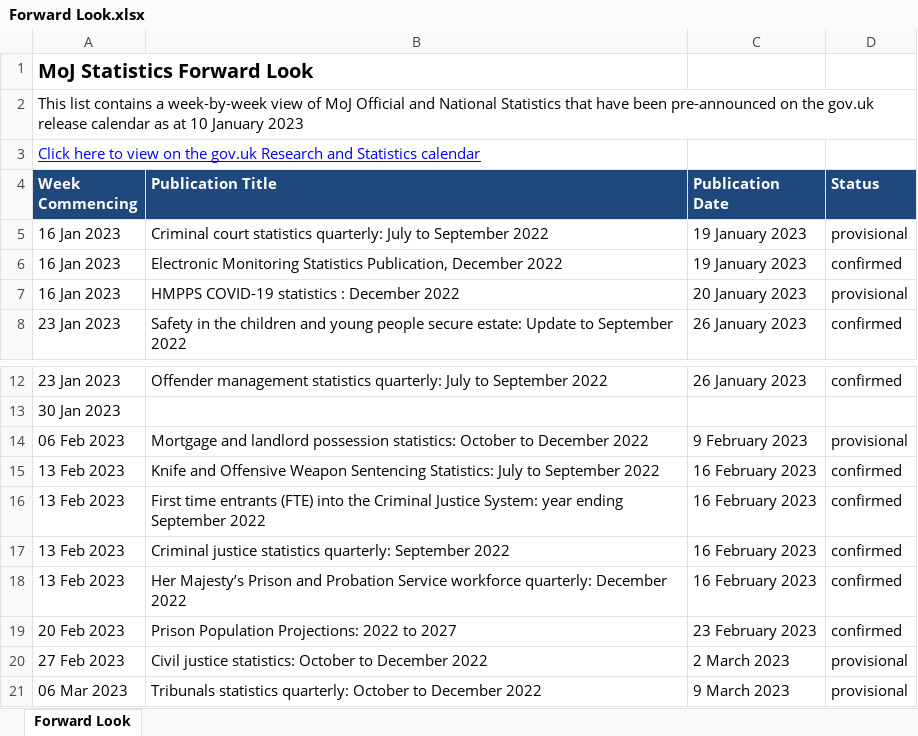
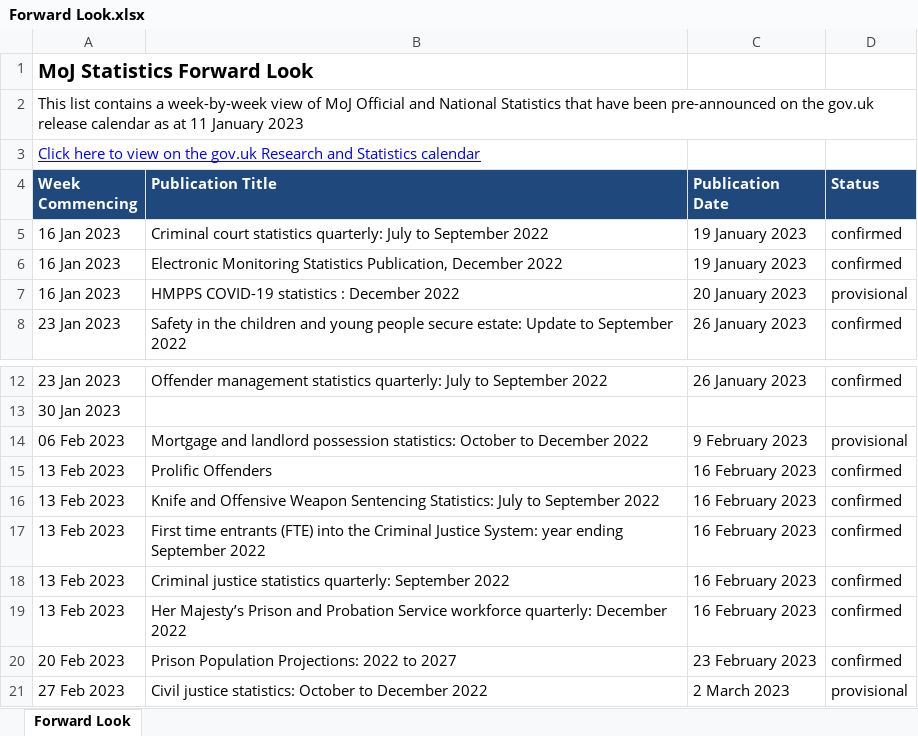
Before and after one commit to moj-analytical-services/stats-forward-look, an Excel workbook: Forward Look/Forward Look.xlsx, sheet Forward Look, drawn as a sheet; only a part is shown, gaps mark what is left out; the shorter side is filled out with more unchanged rows; values as stored, in another font and other column widths than the file's, no borders; conditional formats not drawn; the diff names each change by its address in the sheet, - before the commit and + after, or states it on an @@ line.

Commit message:
Latest update

```diff
--- a/Forward Look/Forward Look.xlsx (sheet Forward Look)
+++ b/Forward Look/Forward Look.xlsx (sheet Forward Look)
-A2 (Week Commencing): …as at 10 January 2023
+A2 (Week Commencing): …as at 11 January 2023
-D5 (Status): provisional
+D5 (Status): confirmed
+row 15: 13 Feb 2023 | Prolific Offenders | 16 February 2023 | confirmed
```
Also changed, not shown: hidden cells.
